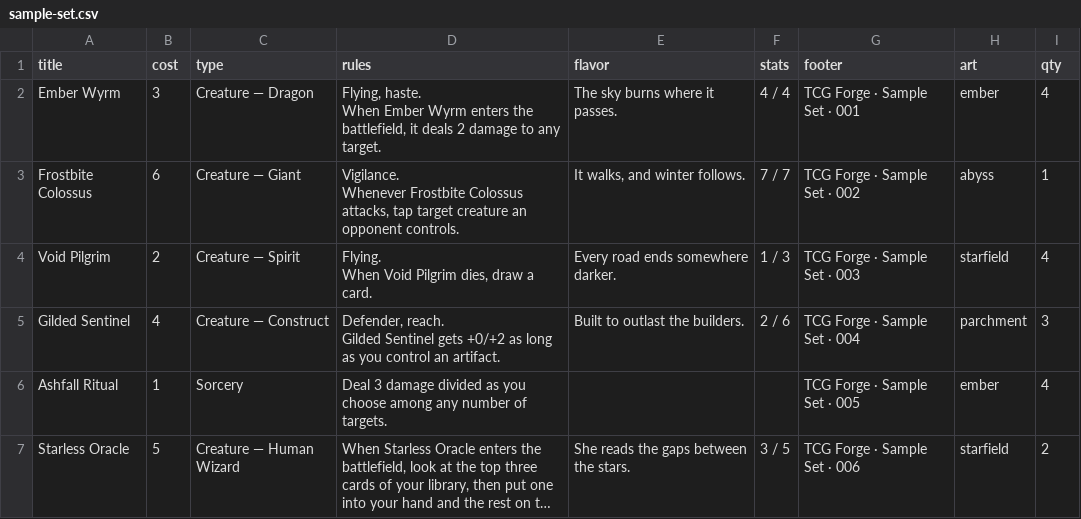
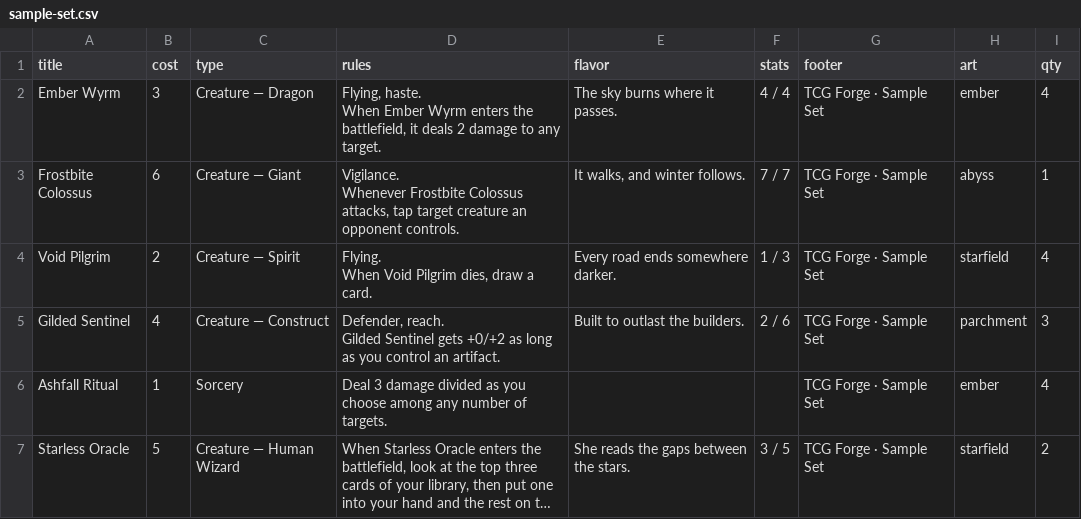
Before and after one commit to AnthonyEllisDev/TCG-Forge, a CSV file: workspace/batch/sample-set.csv, drawn as a sheet; long unchanged cells end in …; the diff names each change by its address in the sheet, - before the commit and + after, or states it on an @@ line.

```diff
--- a/workspace/batch/sample-set.csv
+++ b/workspace/batch/sample-set.csv
-G2 (footer): TCG Forge · Sample Set · 001
+G2 (footer): TCG Forge · Sample Set
-G3 (footer): TCG Forge · Sample Set · 002
+G3 (footer): TCG Forge · Sample Set
-G4 (footer): TCG Forge · Sample Set · 003
+G4 (footer): TCG Forge · Sample Set
-G5 (footer): TCG Forge · Sample Set · 004
+G5 (footer): TCG Forge · Sample Set
-G6 (footer): TCG Forge · Sample Set · 005
+G6 (footer): TCG Forge · Sample Set
-G7 (footer): TCG Forge · Sample Set · 006
+G7 (footer): TCG Forge · Sample Set
```
Also changed, not shown: 21 other files.
